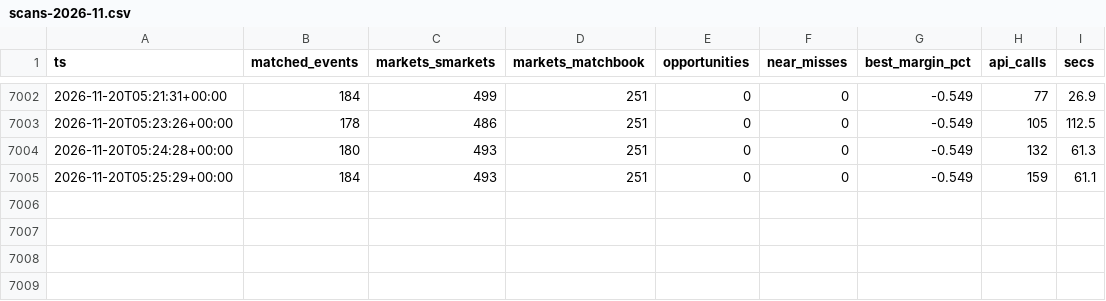
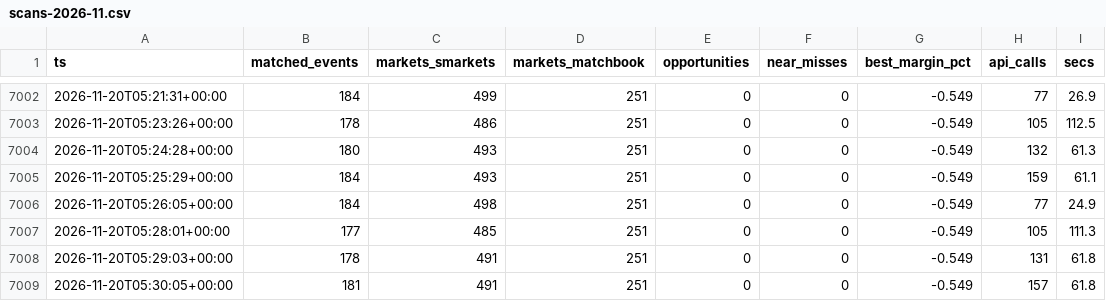
Before and after one commit to scriptmunkee/exchange-arb-scanner, a CSV file: data/scans-2026-11.csv, drawn as a sheet; only a part is shown, gaps mark what is left out; the diff names each change by its address in the sheet, - before the commit and + after, or states it on an @@ line.

Commit message:
scan 2026-11-20T05:30Z

```diff
--- a/data/scans-2026-11.csv
+++ b/data/scans-2026-11.csv
+row 7006: 2026-11-20T05:26:05+00:00 | 184 | 498 | 251 | 0 | 0 | -0.549 | 77 | 24.9
+row 7007: 2026-11-20T05:28:01+00:00 | 177 | 485 | 251 | 0 | 0 | -0.549 | 105 | 111.3
+row 7008: 2026-11-20T05:29:03+00:00 | 178 | 491 | 251 | 0 | 0 | -0.549 | 131 | 61.8
+row 7009: 2026-11-20T05:30:05+00:00 | 181 | 491 | 251 | 0 | 0 | -0.549 | 157 | 61.8
```
Also changed, not shown: 1 other file.
